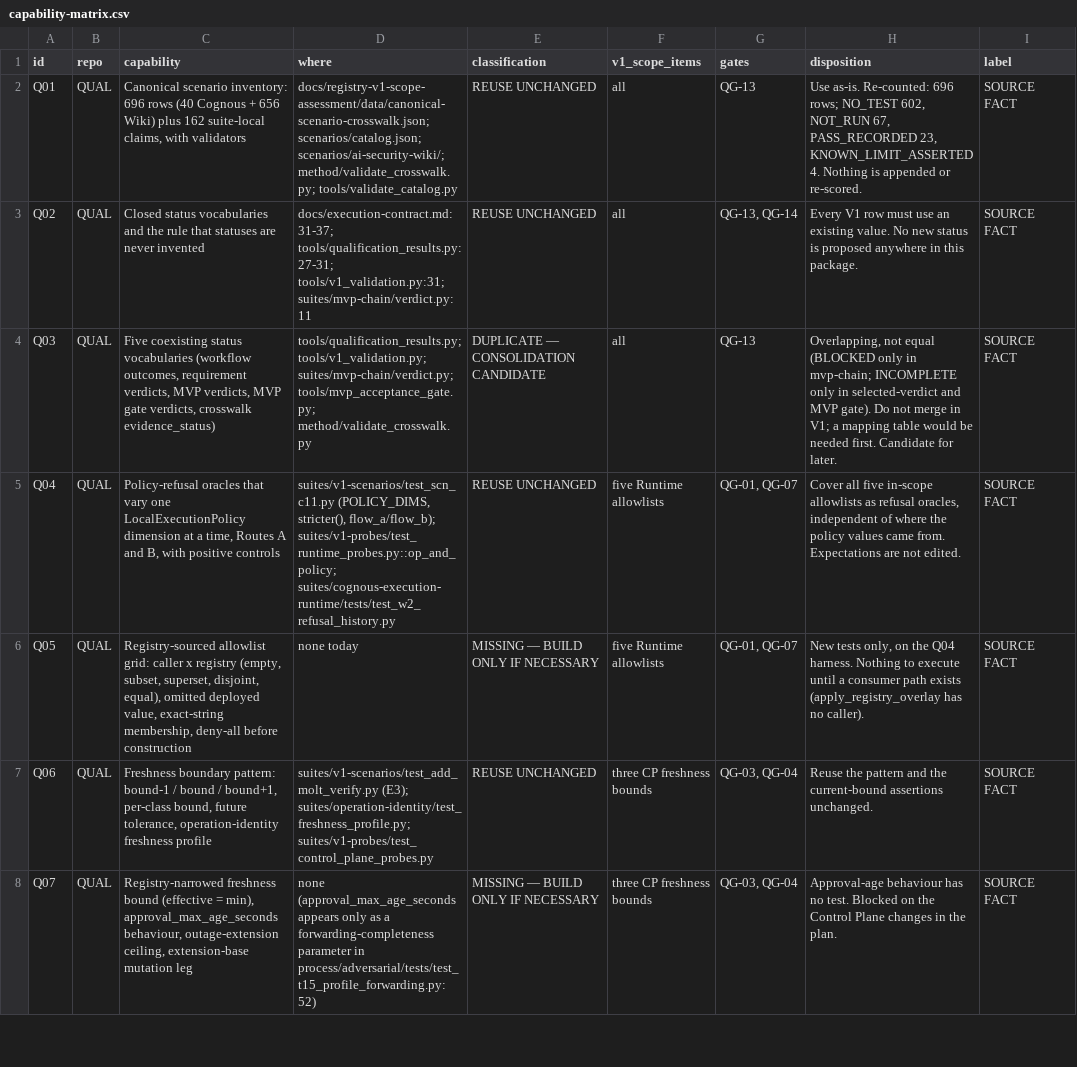
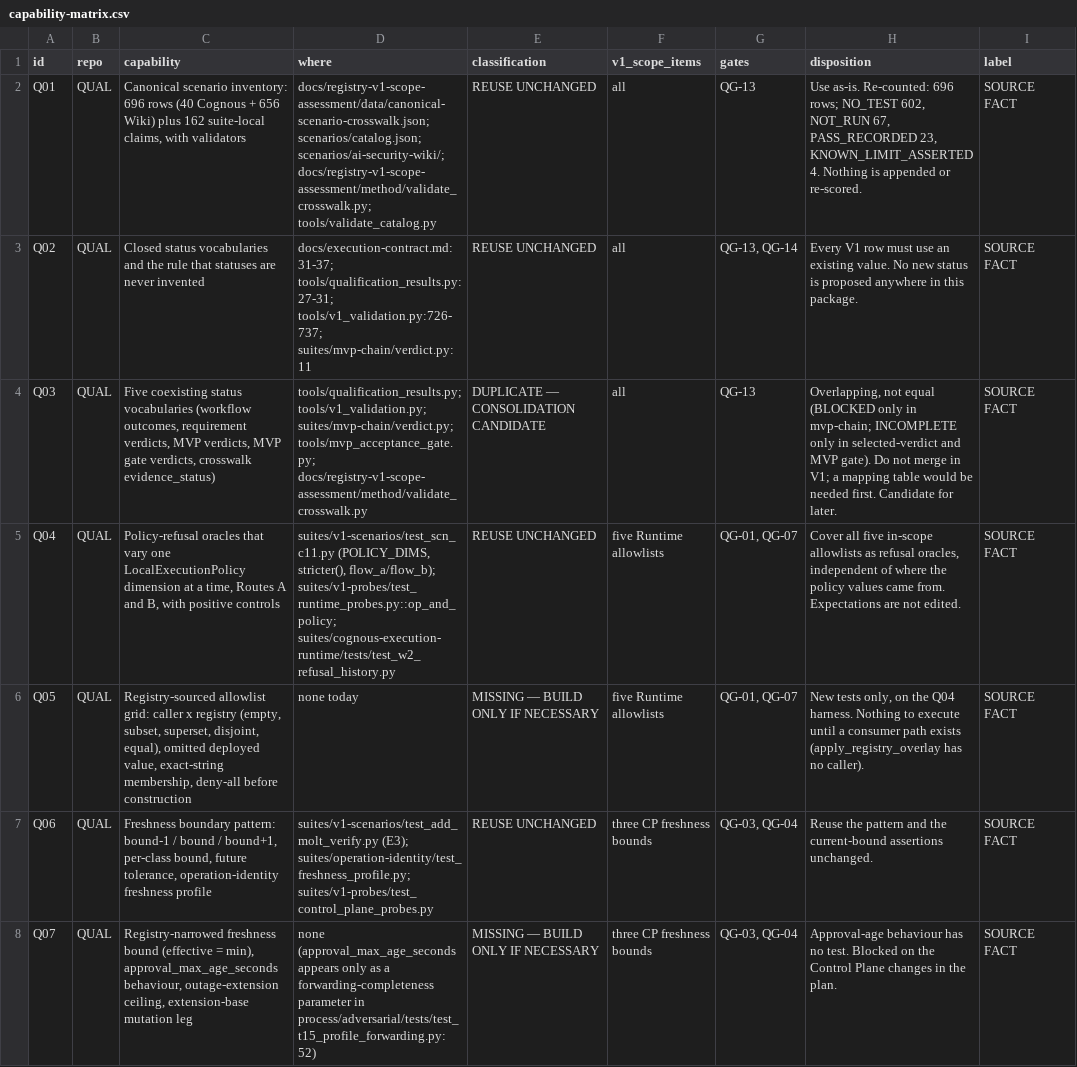
Before and after one commit to cogno-us/cognous-stack-qualification, a CSV file: docs/ocs-v1-qualification-reuse-audit/data/capability-matrix.csv, drawn as a sheet; only a part is shown; the diff covers the shown part only.

```diff
--- a/docs/ocs-v1-qualification-reuse-audit/data/capability-matrix.csv
+++ b/docs/ocs-v1-qualification-reuse-audit/data/capability-matrix.csv
@@ -1,5 +1,5 @@
 id,repo,capability,where,classification,v1_scope_items,gates,disposition,label
-Q01,QUAL,"Canonical scenario inventory: 696 rows (40 Cognous + 656 Wiki) plus 162 suite-local claims, with validators",docs/registry-v1-scope-assessment/data/canonical-scenario-crosswalk.json; scenarios/catalog.json; scenarios/ai-security-wiki/; method/validate_crosswalk.py; tools/validate_catalog.py,REUSE UNCHANGED,all,QG-13,"Use as-is. Re-counted: 696 rows; NO_TEST 602, NOT_RUN 67, PASS_RECORDED 23, KNOWN_LIMIT_ASSERTED 4. Nothing is appended or re-scored.",SOURCE FACT
-Q02,QUAL,Closed status vocabularies and the rule that statuses are never invented,docs/execution-contract.md:31-37; tools/qualification_results.py:27-31; tools/v1_validation.py:31; suites/mvp-chain/verdict.py:11,REUSE UNCHANGED,all,"QG-13, QG-14",Every V1 row must use an existing value. No new status is proposed anywhere in this package.,SOURCE FACT
-Q03,QUAL,"Five coexisting status vocabularies (workflow outcomes, requirement verdicts, MVP verdicts, MVP gate verdicts, crosswalk evidence_status)",tools/qualification_results.py; tools/v1_validation.py; suites/mvp-chain/verdict.py; tools/mvp_acceptance_gate.py; method/validate_crosswalk.py,DUPLICATE — CONSOLIDATION CANDIDATE,all,QG-13,"Overlapping, not equal (BLOCKED only in mvp-chain; INCOMPLETE only in selected-verdict and MVP gate). Do not merge in V1; a mapping table would be needed first. Candidate for later.",SOURCE FACT
+Q01,QUAL,"Canonical scenario inventory: 696 rows (40 Cognous + 656 Wiki) plus 162 suite-local claims, with validators",docs/registry-v1-scope-assessment/data/canonical-scenario-crosswalk.json; scenarios/catalog.json; scenarios/ai-security-wiki/; docs/registry-v1-scope-assessment/method/validate_crosswalk.py; tools/validate_catalog.py,REUSE UNCHANGED,all,QG-13,"Use as-is. Re-counted: 696 rows; NO_TEST 602, NOT_RUN 67, PASS_RECORDED 23, KNOWN_LIMIT_ASSERTED 4. Nothing is appended or re-scored.",SOURCE FACT
+Q02,QUAL,Closed status vocabularies and the rule that statuses are never invented,docs/execution-contract.md:31-37; tools/qualification_results.py:27-31; tools/v1_validation.py:726-737; suites/mvp-chain/verdict.py:11,REUSE UNCHANGED,all,"QG-13, QG-14",Every V1 row must use an existing value. No new status is proposed anywhere in this package.,SOURCE FACT
+Q03,QUAL,"Five coexisting status vocabularies (workflow outcomes, requirement verdicts, MVP verdicts, MVP gate verdicts, crosswalk evidence_status)",tools/qualification_results.py; tools/v1_validation.py; suites/mvp-chain/verdict.py; tools/mvp_acceptance_gate.py; docs/registry-v1-scope-assessment/method/validate_crosswalk.py,DUPLICATE — CONSOLIDATION CANDIDATE,all,QG-13,"Overlapping, not equal (BLOCKED only in mvp-chain; INCOMPLETE only in selected-verdict and MVP gate). Do not merge in V1; a mapping table would be needed first. Candidate for later.",SOURCE FACT
 Q04,QUAL,"Policy-refusal oracles that vary one LocalExecutionPolicy dimension at a time, Routes A and B, with positive controls","suites/v1-scenarios/test_scn_c11.py (POLICY_DIMS, stricter(), flow_a/flow_b); suites/v1-probes/test_runtime_probes.py::op_and_policy; suites/cognous-execution-runtime/tests/test_w2_refusal_history.py",REUSE UNCHANGED,five Runtime allowlists,"QG-01, QG-07","Cover all five in-scope allowlists as refusal oracles, independent of where the policy values came from. Expectations are not edited.",SOURCE FACT
```
Also changed, not shown: 4 edited cells elsewhere in this file, 9 other files.
